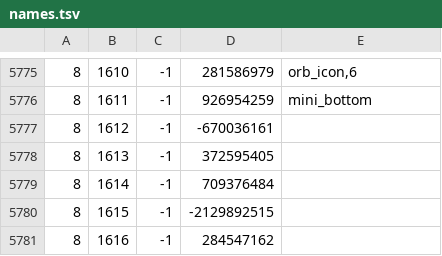
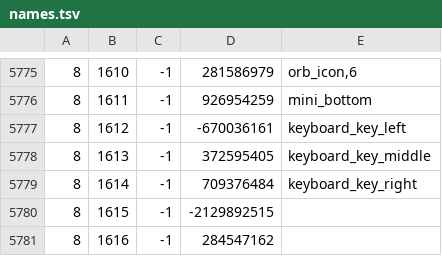
Before and after one commit to RuneStar/cache-names, a TSV file: names.tsv, drawn as a sheet; only a part is shown, gaps mark what is left out.

```diff
--- a/names.tsv
+++ b/names.tsv
@@ -5776,5 +5776,5 @@
 8	1611	-1	926954259	mini_bottom
-8	1612	-1	-670036161	
-8	1613	-1	372595405	
-8	1614	-1	709376484	
+8	1612	-1	-670036161	keyboard_key_left
+8	1613	-1	372595405	keyboard_key_middle
+8	1614	-1	709376484	keyboard_key_right
 8	1615	-1	-2129892515	
```
Also changed, not shown: individual-names.tsv.
